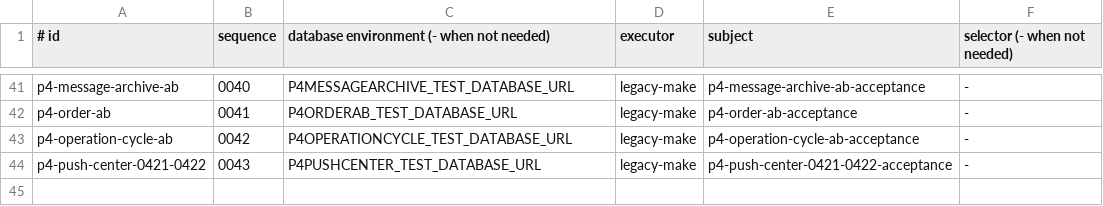
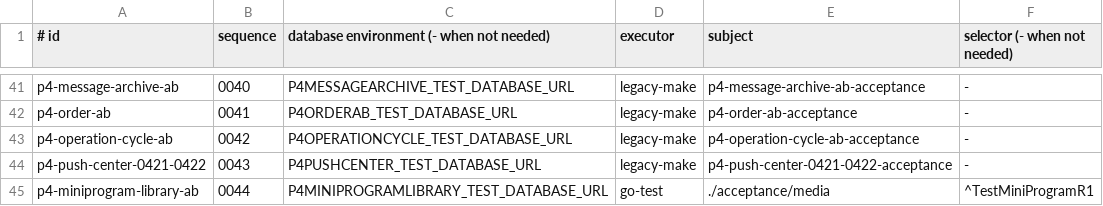
Before and after one commit to qianlan33333-png/AI-CRM-v2, a TSV file: docs/ci/go-acceptance-manifest.tsv, drawn as a sheet; only a part is shown, gaps mark what is left out.

```diff
--- a/docs/ci/go-acceptance-manifest.tsv
+++ b/docs/ci/go-acceptance-manifest.tsv
@@ -44 +44,2 @@ p4-operation-cycle-ab|0042|P4OPERATIONCYCLE_TEST_DATABASE_URL|legacy-make|p4-ope
 p4-push-center-0421-0422|0043|P4PUSHCENTER_TEST_DATABASE_URL|legacy-make|p4-push-center-0421-0422-acceptance|-
+p4-miniprogram-library-ab|0044|P4MINIPROGRAMLIBRARY_TEST_DATABASE_URL|go-test|./acceptance/media|^TestMiniProgramR1
```
Also changed, not shown: docs/ci/repo-contract-fingerprints.tsv, docs/feature-matrix.csv, 40 other files.
